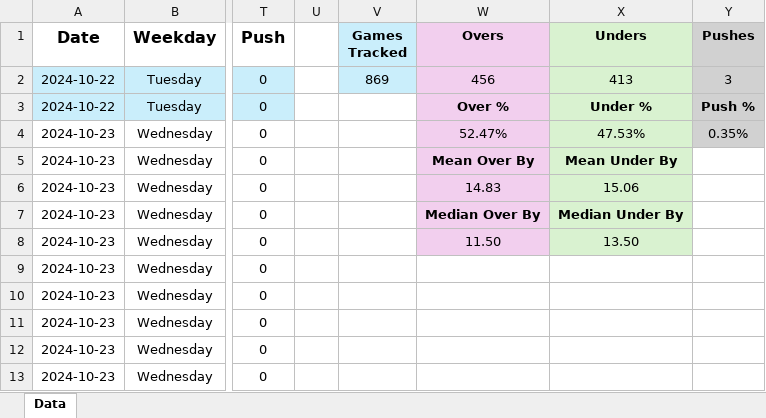
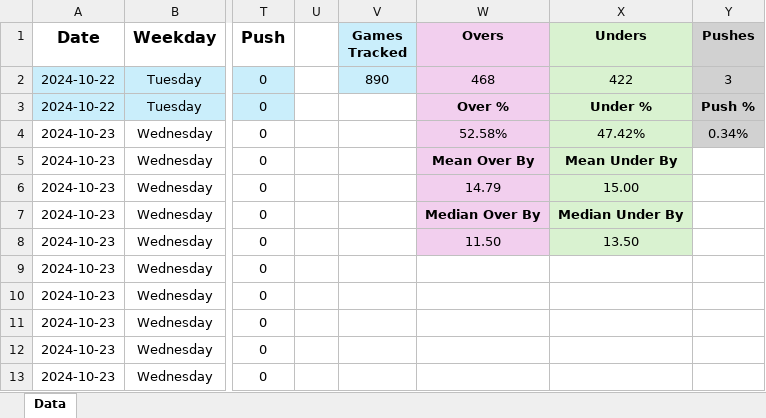
Before and after one commit to tyler-otoole/nba-points, an Excel workbook: data/nba_points_2024_2025.xlsx, sheet Data, drawn as a sheet; only a part is shown, gaps mark what is left out; values as stored, in another font and other column widths than the file's, no borders; the diff covers the shown part only; the diff names each change by its address in the sheet, - before the commit and + after, or states it on an @@ line.

Commit message:
Added game data

```diff
--- a/data/nba_points_2024_2025.xlsx (sheet Data)
+++ b/data/nba_points_2024_2025.xlsx (sheet Data)
-V2 (Games Tracked): 869
+V2 (Games Tracked): 890
-W2 (Overs): 456
+W2 (Overs): 468
-X2 (Unders): 413
+X2 (Unders): 422
-W4 (Overs): 52.47%
+W4 (Overs): 52.58%
-X4 (Unders): 47.53%
+X4 (Unders): 47.42%
-Y4 (Pushes): 0.35%
+Y4 (Pushes): 0.34%
-W6 (Overs): 14.83
+W6 (Overs): 14.79
-X6 (Unders): 15.06
+X6 (Unders): 15.00
```
Also changed, not shown: 21 added rows elsewhere in this sheet, 1 other file.
